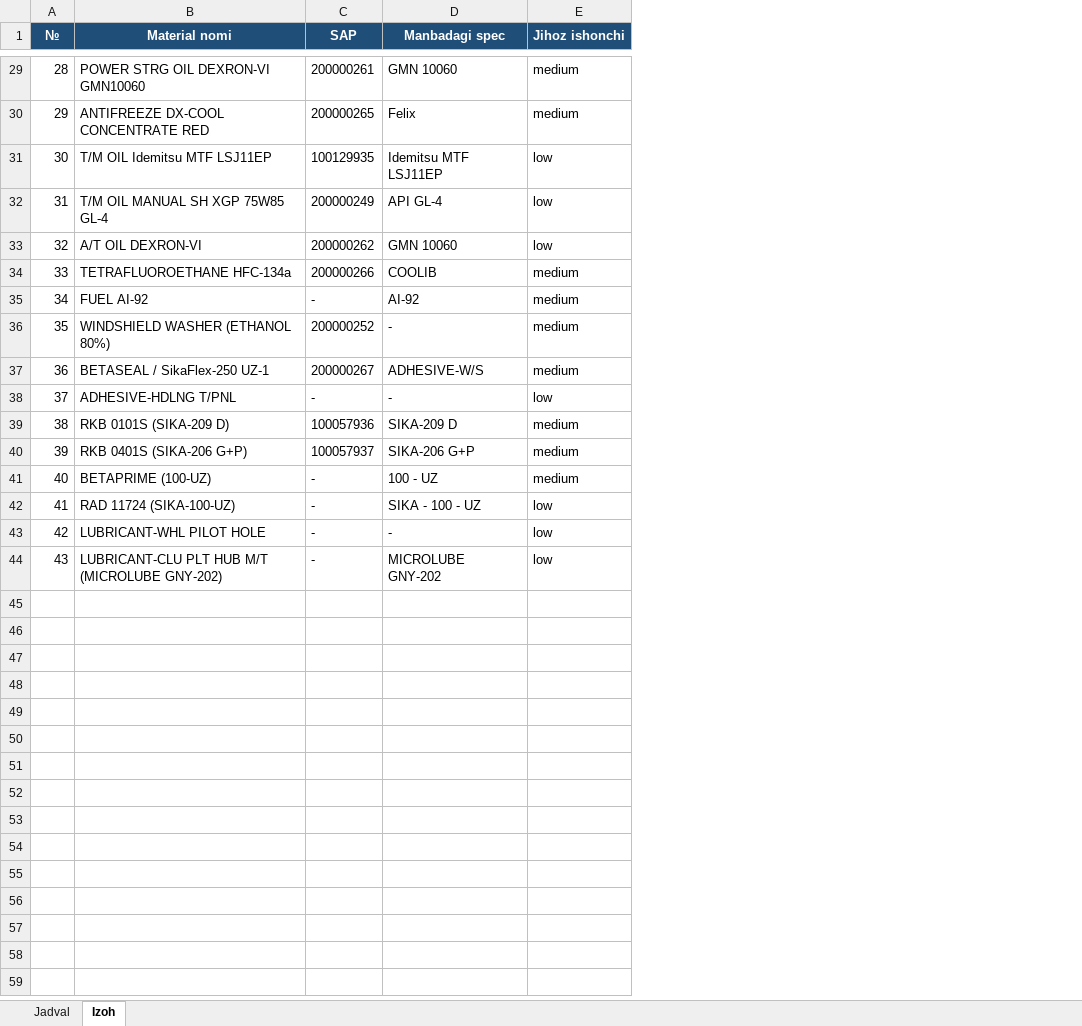
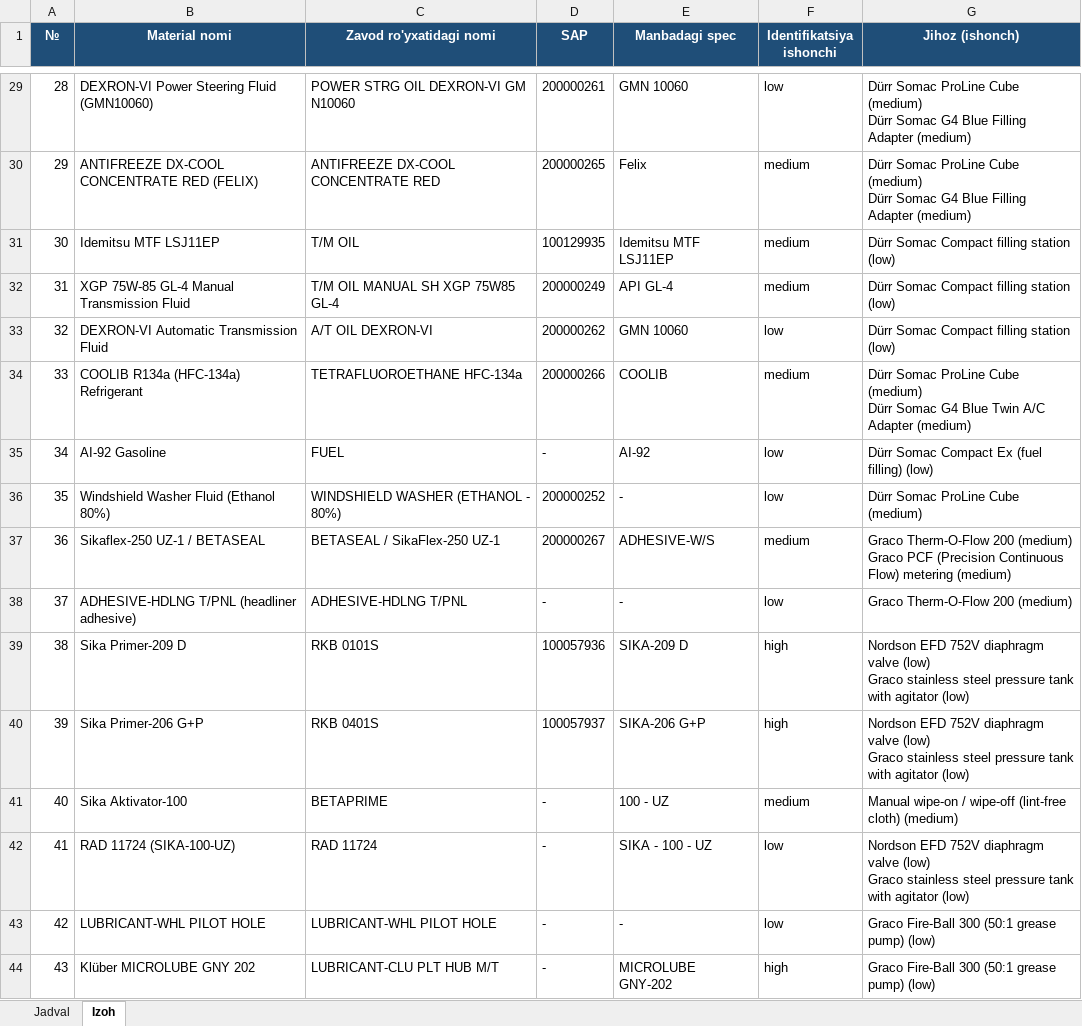
Before and after one commit to khusinboev/tanmux, an Excel workbook: output/material_equipment_names.xlsx, sheet Izoh, drawn as a sheet; only a part is shown, gaps mark what is left out; values as stored, in another font and other column widths than the file's, no borders; addresses are those after the commit; ↵ is a line break in a cell; the diff covers the shown part only; the diff names each change by its address in the sheet, - before the commit and + after, or states it on an @@ line.

```diff
--- a/output/material_equipment_names.xlsx (sheet Izoh)
+++ b/output/material_equipment_names.xlsx (sheet Izoh)
+column C (Zavod ro'yxatidagi nomi), rows 29-44: POWER STRG OIL DEXRON-VI GM N10060 | ANTIFREEZE DX-COOL CONCENTRATE RED | T/M OIL | T/M OIL MANUAL SH XGP 75W85 GL-4 | A/T OIL DEXRON-VI | TETRAFLUOROETHANE HFC-134a | FUEL | WINDSHIELD WASHER (ETHANOL - 80%) | BETASEAL / SikaFlex-250 UZ-1 | ADHESIVE-HDLNG T/PNL | RKB 0101S | RKB 0401S | BETAPRIME | RAD 11724 | LUBRICANT-WHL PILOT HOLE | LUBRICANT-CLU PLT HUB M/T
+column G (Jihoz (ishonch)), rows 29-44: Dürr Somac ProLine Cube (medium) ↵ Dürr Somac G4 Blue Filling Adapter (medium) | Dürr Somac ProLine Cube (medium) ↵ Dürr Somac G4 Blue Filling Adapter (medium) | Dürr Somac Compact filling station (low) | Dürr Somac Compact filling station (low) | Dürr Somac Compact filling station (low) | Dürr Somac ProLine Cube (medium) ↵ Dürr Somac G4 Blue Twin A/C Adapter (medium) | Dürr Somac Compact Ex (fuel filling) (low) | Dürr Somac ProLine Cube (medium) | Graco Therm-O-Flow 200 (medium) ↵ Graco PCF (Precision Continuous Flow) metering (medium) | Graco Therm-O-Flow 200 (medium) | Nordson EFD 752V diaphragm valve (low) ↵ Graco stainless steel pressure tank with agitator (low) | Nordson EFD 752V diaphragm valve (low) ↵ Graco stainless steel pressure tank with agitator (low) | Manual wipe-on / wipe-off (lint-free cloth) (medium) | Nordson EFD 752V diaphragm valve (low) ↵ Graco stainless steel pressure tank with agitator (low) | Graco Fire-Ball 300 (50:1 grease pump) (low) | Graco Fire-Ball 300 (50:1 grease pump) (low)
-F1: Jihoz ishonchi
+F1: Identifikatsiya ishonchi
-B29 (Material nomi): POWER STRG OIL DEXRON-VI GMN10060
+B29 (Material nomi): DEXRON-VI Power Steering Fluid (GMN10060)
-F29 (Identifikatsiya ishonchi): medium
+F29 (Identifikatsiya ishonchi): low
-B30 (Material nomi): ANTIFREEZE DX-COOL CONCENTRATE RED
+B30 (Material nomi): ANTIFREEZE DX-COOL CONCENTRATE RED (FELIX)
-B31 (Material nomi): T/M OIL Idemitsu MTF LSJ11EP
+B31 (Material nomi): Idemitsu MTF LSJ11EP
-F31:F32 (Identifikatsiya ishonchi): low
+F31:F32 (Identifikatsiya ishonchi): medium
-B32 (Material nomi): T/M OIL MANUAL SH XGP 75W85 GL-4
+B32 (Material nomi): XGP 75W-85 GL-4 Manual Transmission Fluid
-B33 (Material nomi): A/T OIL DEXRON-VI
+B33 (Material nomi): DEXRON-VI Automatic Transmission Fluid
-B34 (Material nomi): TETRAFLUOROETHANE HFC-134a
+B34 (Material nomi): COOLIB R134a (HFC-134a) Refrigerant
-B35 (Material nomi): FUEL AI-92
+B35 (Material nomi): AI-92 Gasoline
-F35:F36 (Identifikatsiya ishonchi): medium
+F35:F36 (Identifikatsiya ishonchi): low
-B36 (Material nomi): WINDSHIELD WASHER (ETHANOL 80%)
+B36 (Material nomi): Windshield Washer Fluid (Ethanol 80%)
-B37 (Material nomi): BETASEAL / SikaFlex-250 UZ-1
+B37 (Material nomi): Sikaflex-250 UZ-1 / BETASEAL
-B38 (Material nomi): ADHESIVE-HDLNG T/PNL
+B38 (Material nomi): ADHESIVE-HDLNG T/PNL (headliner adhesive)
-B39 (Material nomi): RKB 0101S (SIKA-209 D)
+B39 (Material nomi): Sika Primer-209 D
-F39:F40 (Identifikatsiya ishonchi): medium
+F39:F40 (Identifikatsiya ishonchi): high
-B40 (Material nomi): RKB 0401S (SIKA-206 G+P)
+B40 (Material nomi): Sika Primer-206 G+P
-B41 (Material nomi): BETAPRIME (100-UZ)
+B41 (Material nomi): Sika Aktivator-100
-B44 (Material nomi): LUBRICANT-CLU PLT HUB M/T (MICROLUBE GNY-202)
+B44 (Material nomi): Klüber MICROLUBE GNY 202
-F44 (Identifikatsiya ishonchi): low
+F44 (Identifikatsiya ishonchi): high
```
Also changed, not shown: 24 edited cells elsewhere in this sheet, sheet Jadval, output/materials_equipment.xlsx, output/materials_equipment_links.xlsx, 23 other files.
